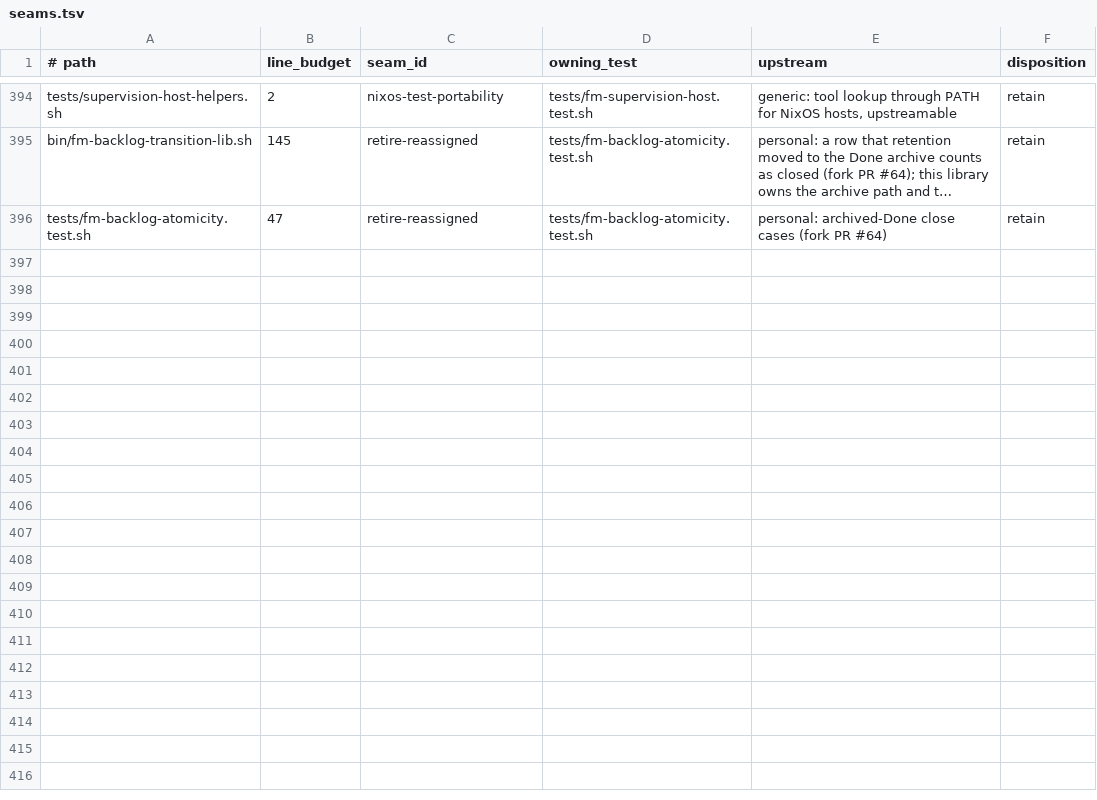
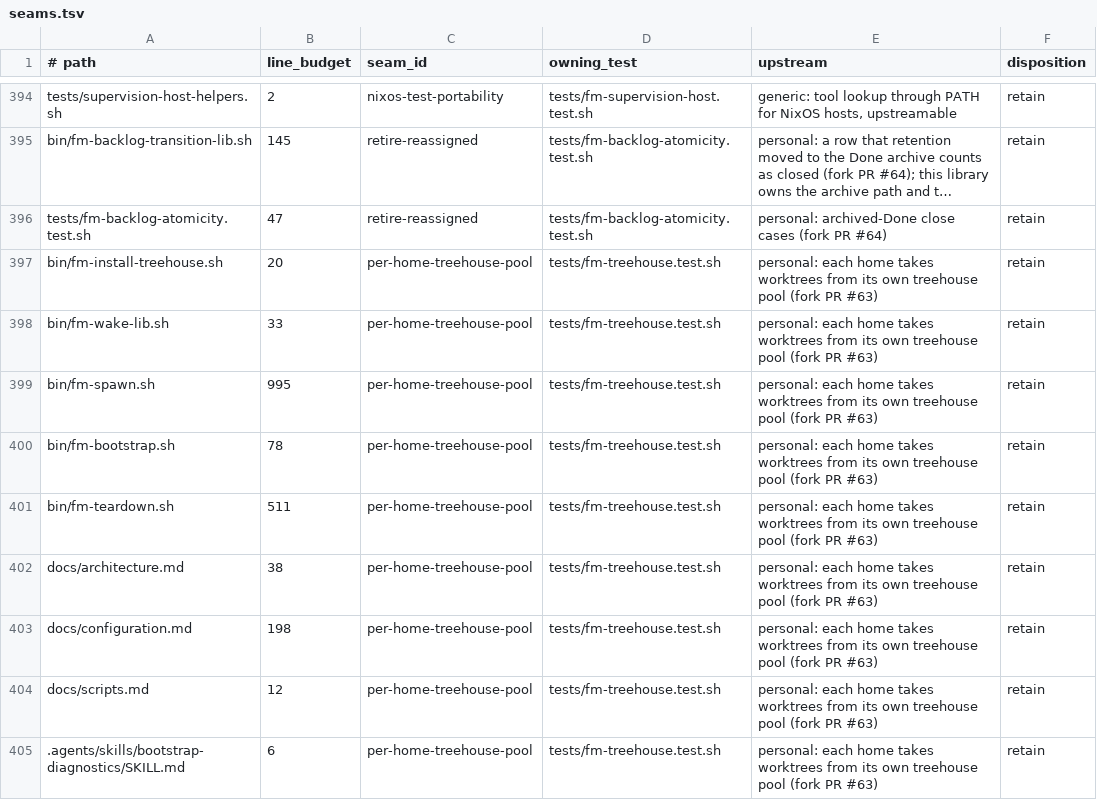
Before and after one commit to BenWilcox8/firstmate, a TSV file: docs/local/seams.tsv, drawn as a sheet; only a part is shown, gaps mark what is left out; long unchanged cells end in …; the diff covers the shown part only; the diff names each change by its address in the sheet, - before the commit and + after, or states it on an @@ line.

Commit message:
docs: add seam ledger rows for the per-home pool and the reused-pane guard
The budgets count against upstream bb3b2d69 again after the PR #63 merge
and the review fixes.

```diff
--- a/docs/local/seams.tsv
+++ b/docs/local/seams.tsv
+row 397: bin/fm-install-treehouse.sh | 20 | per-home-treehouse-pool | tests/fm-treehouse.test.sh | personal: each home takes worktrees from its own treehouse pool (fork PR #63) | retain
+row 398: bin/fm-wake-lib.sh | 33 | per-home-treehouse-pool | tests/fm-treehouse.test.sh | personal: each home takes worktrees from its own treehouse pool (fork PR #63) | retain
+row 399: bin/fm-spawn.sh | 995 | per-home-treehouse-pool | tests/fm-treehouse.test.sh | personal: each home takes worktrees from its own treehouse pool (fork PR #63) | retain
+row 400: bin/fm-bootstrap.sh | 78 | per-home-treehouse-pool | tests/fm-treehouse.test.sh | personal: each home takes worktrees from its own treehouse pool (fork PR #63) | retain
+row 401: bin/fm-teardown.sh | 511 | per-home-treehouse-pool | tests/fm-treehouse.test.sh | personal: each home takes worktrees from its own treehouse pool (fork PR #63) | retain
+row 402: docs/architecture.md | 38 | per-home-treehouse-pool | tests/fm-treehouse.test.sh | personal: each home takes worktrees from its own treehouse pool (fork PR #63) | retain
+row 403: docs/configuration.md | 198 | per-home-treehouse-pool | tests/fm-treehouse.test.sh | personal: each home takes worktrees from its own treehouse pool (fork PR #63) | retain
+row 404: docs/scripts.md | 12 | per-home-treehouse-pool | tests/fm-treehouse.test.sh | personal: each home takes worktrees from its own treehouse pool (fork PR #63) | retain
+row 405: .agents/skills/bootstrap-diagnostics/SKILL.md | 6 | per-home-treehouse-pool | tests/fm-treehouse.test.sh | personal: each home takes worktrees from its own treehouse pool (fork PR #63) | retain
```
Also changed, not shown: 8 added rows and 76 edited cells elsewhere in this file.
